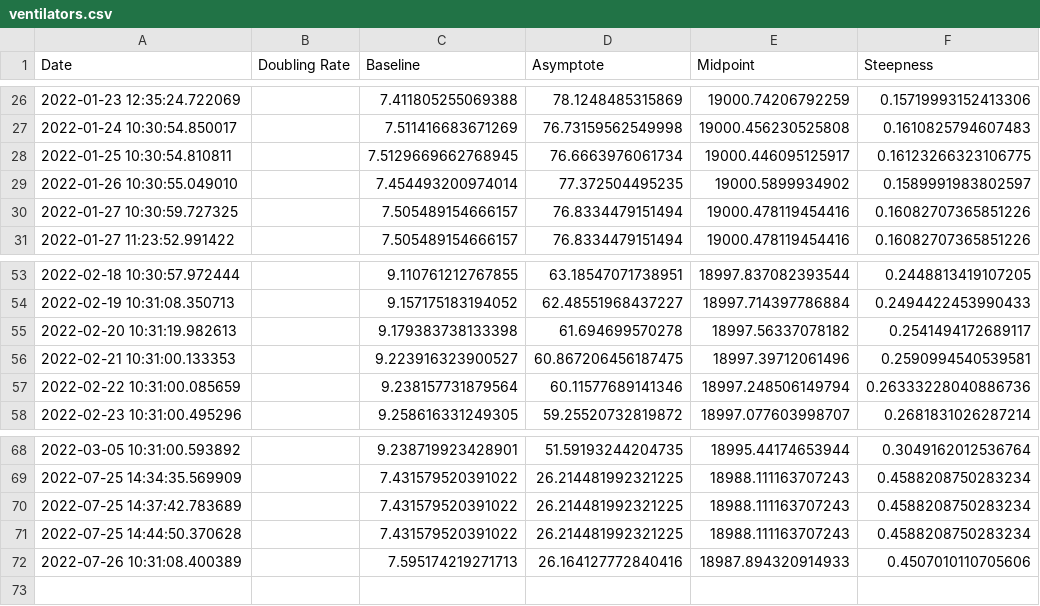
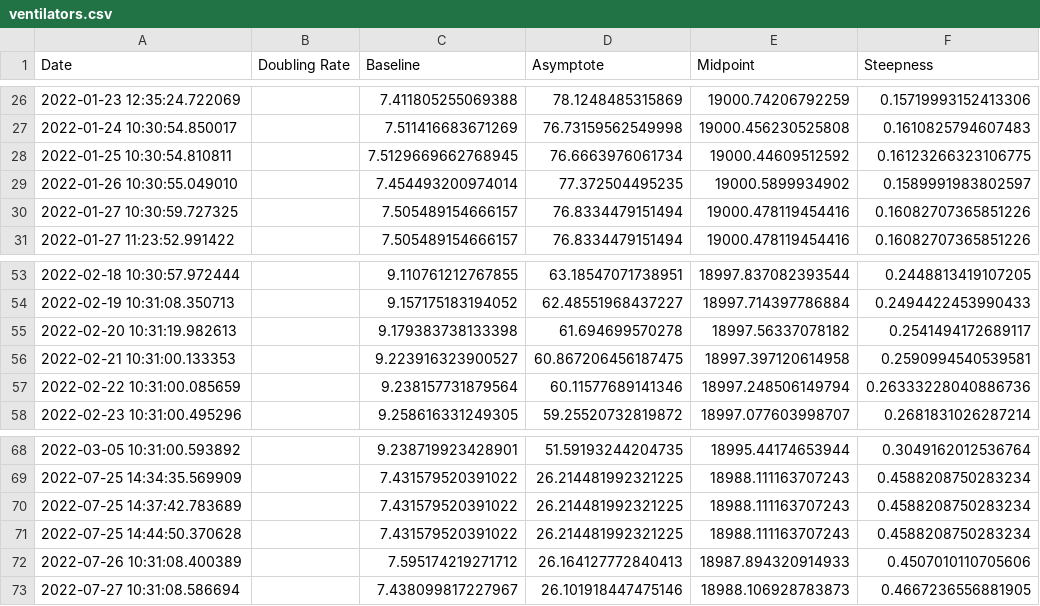
Before and after one commit to solresol/yet-another-pandemic-prediction, a CSV file: historical/ventilators.csv, drawn as a sheet; only a part is shown, gaps mark what is left out.

```diff
--- a/historical/ventilators.csv
+++ b/historical/ventilators.csv
@@ -27,3 +27,3 @@ Date,Doubling Rate,Baseline,Asymptote,Midpoint,Steepness
 2022-01-24 10:30:54.850017,,7.511416683671269,76.73159562549998,19000.456230525808,0.1610825794607483
-2022-01-25 10:30:54.810811,,7.5129669662768945,76.6663976061734,19000.446095125917,0.16123266323106775
+2022-01-25 10:30:54.810811,,7.5129669662768945,76.6663976061734,19000.44609512592,0.16123266323106775
 2022-01-26 10:30:55.049010,,7.454493200974014,77.372504495235,19000.5899934902,0.1589991983802597
@@ -55,3 +55,3 @@ Date,Doubling Rate,Baseline,Asymptote,Midpoint,Steepness
 2022-02-20 10:31:19.982613,,9.179383738133398,61.694699570278,18997.56337078182,0.2541494172689117
-2022-02-21 10:31:00.133353,,9.223916323900527,60.867206456187475,18997.39712061496,0.2590994540539581
+2022-02-21 10:31:00.133353,,9.223916323900527,60.867206456187475,18997.397120614958,0.2590994540539581
 2022-02-22 10:31:00.085659,,9.238157731879564,60.11577689141346,18997.248506149794,0.26333228040886736
@@ -71,2 +71,3 @@ Date,Doubling Rate,Baseline,Asymptote,Midpoint,Steepness
 2022-07-25 14:44:50.370628,,7.431579520391022,26.214481992321225,18988.111163707243,0.4588208750283234
-2022-07-26 10:31:08.400389,,7.595174219271713,26.164127772840416,18987.894320914933,0.4507010110705606
+2022-07-26 10:31:08.400389,,7.595174219271712,26.164127772840413,18987.894320914933,0.4507010110705606
+2022-07-27 10:31:08.586694,,7.438099817227967,26.101918447475146,18988.106928783873,0.4667236556881905
```
Also changed, not shown: historical/deaths.csv, historical/hospitalisation.csv, 1 other file.
